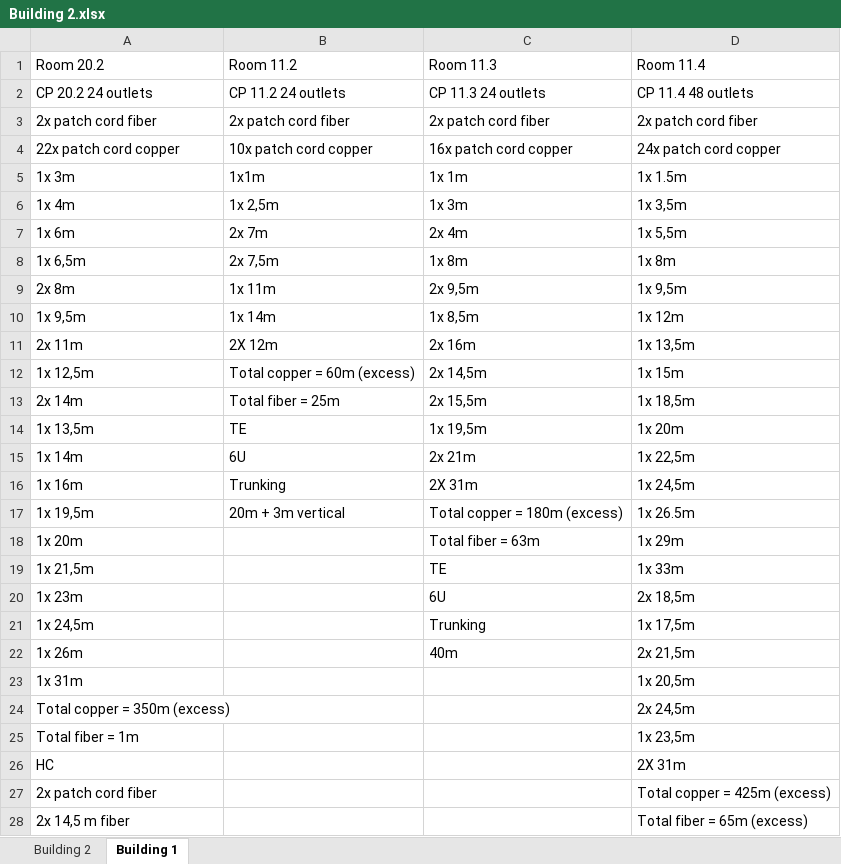
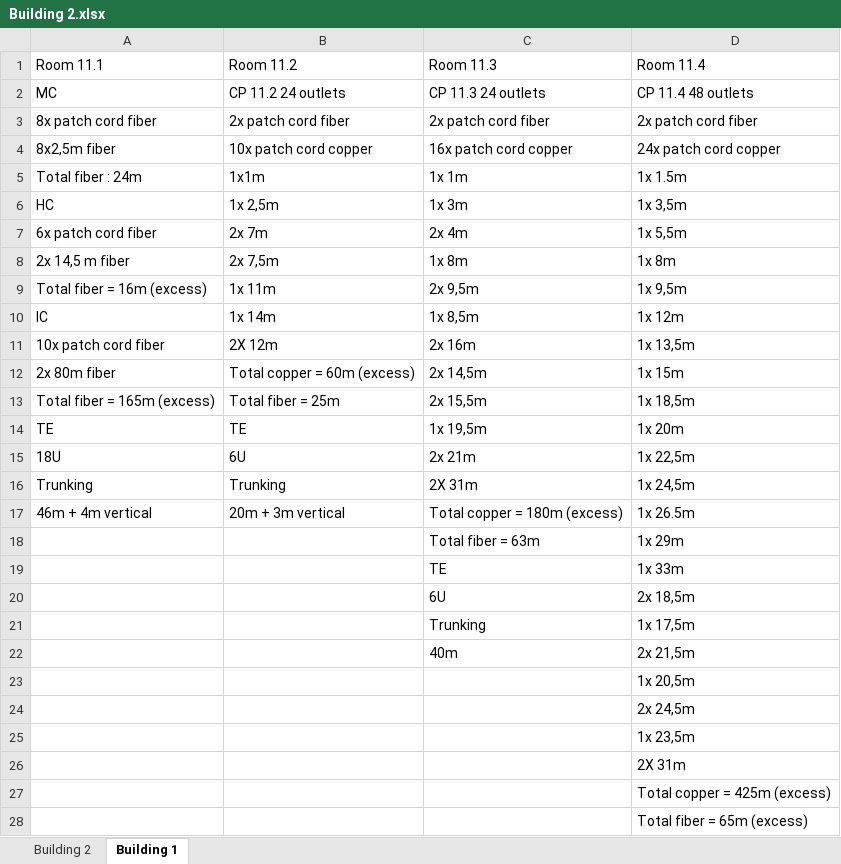
Before and after one commit to LuisNeves05/RCOMP, an Excel workbook: doc/sprint1/1121224/Building 2.xlsx, sheet Building 1, drawn as a sheet; only a part is shown; values as stored, in another font and other column widths than the file's, no cell formats; the diff covers the shown part only; the diff names each change by its address in the sheet, - before the commit and + after, or states it on an @@ line.

```diff
--- a/doc/sprint1/1121224/Building 2.xlsx (sheet Building 1)
+++ b/doc/sprint1/1121224/Building 2.xlsx (sheet Building 1)
-A1: Room 20.2
+A1: Room 11.1
-A2 (Room 11.1): CP 20.2 24 outlets
+A2 (Room 11.1): MC
-A3 (Room 11.1): 2x patch cord fiber
+A3 (Room 11.1): 8x patch cord fiber
-A4 (Room 11.1): 22x patch cord copper
+A4 (Room 11.1): 8x2,5m fiber
-A5 (Room 11.1): 1x 3m
+A5 (Room 11.1): Total fiber : 24m
-A6 (Room 11.1): 1x 4m
+A6 (Room 11.1): HC
-A7 (Room 11.1): 1x 6m
+A7 (Room 11.1): 6x patch cord fiber
-A8 (Room 11.1): 1x 6,5m
+A8 (Room 11.1): 2x 14,5 m fiber
-A9 (Room 11.1): 2x 8m
+A9 (Room 11.1): Total fiber = 16m (excess)
-A10 (Room 11.1): 1x 9,5m
+A10 (Room 11.1): IC
-A11 (Room 11.1): 2x 11m
+A11 (Room 11.1): 10x patch cord fiber
-A12 (Room 11.1): 1x 12,5m
+A12 (Room 11.1): 2x 80m fiber
-A13 (Room 11.1): 2x 14m
+A13 (Room 11.1): Total fiber = 165m (excess)
-A14 (Room 11.1): 1x 13,5m
+A14 (Room 11.1): TE
-A15 (Room 11.1): 1x 14m
+A15 (Room 11.1): 18U
-A16 (Room 11.1): 1x 16m
+A16 (Room 11.1): Trunking
-A17 (Room 11.1): 1x 19,5m
+A17 (Room 11.1): 46m + 4m vertical
-A18 (Room 11.1): 1x 20m
+A18 (Room 11.1): (empty)
-A19 (Room 11.1): 1x 21,5m
+A19 (Room 11.1): (empty)
-A20 (Room 11.1): 1x 23m
+A20 (Room 11.1): (empty)
-A21 (Room 11.1): 1x 24,5m
+A21 (Room 11.1): (empty)
-A22 (Room 11.1): 1x 26m
+A22 (Room 11.1): (empty)
-A23 (Room 11.1): 1x 31m
+A23 (Room 11.1): (empty)
-A24 (Room 11.1): Total copper = 350m (excess)
+A24 (Room 11.1): (empty)
-A25 (Room 11.1): Total fiber = 1m
+A25 (Room 11.1): (empty)
-A26 (Room 11.1): HC
+A26 (Room 11.1): (empty)
-A27 (Room 11.1): 2x patch cord fiber
+A27 (Room 11.1): (empty)
-A28 (Room 11.1): 2x 14,5 m fiber
+A28 (Room 11.1): (empty)
```
Also changed, not shown: 5 removed rows and 4 edited cells elsewhere in this sheet, sheet Building 2, cell formats, 1 other file.
